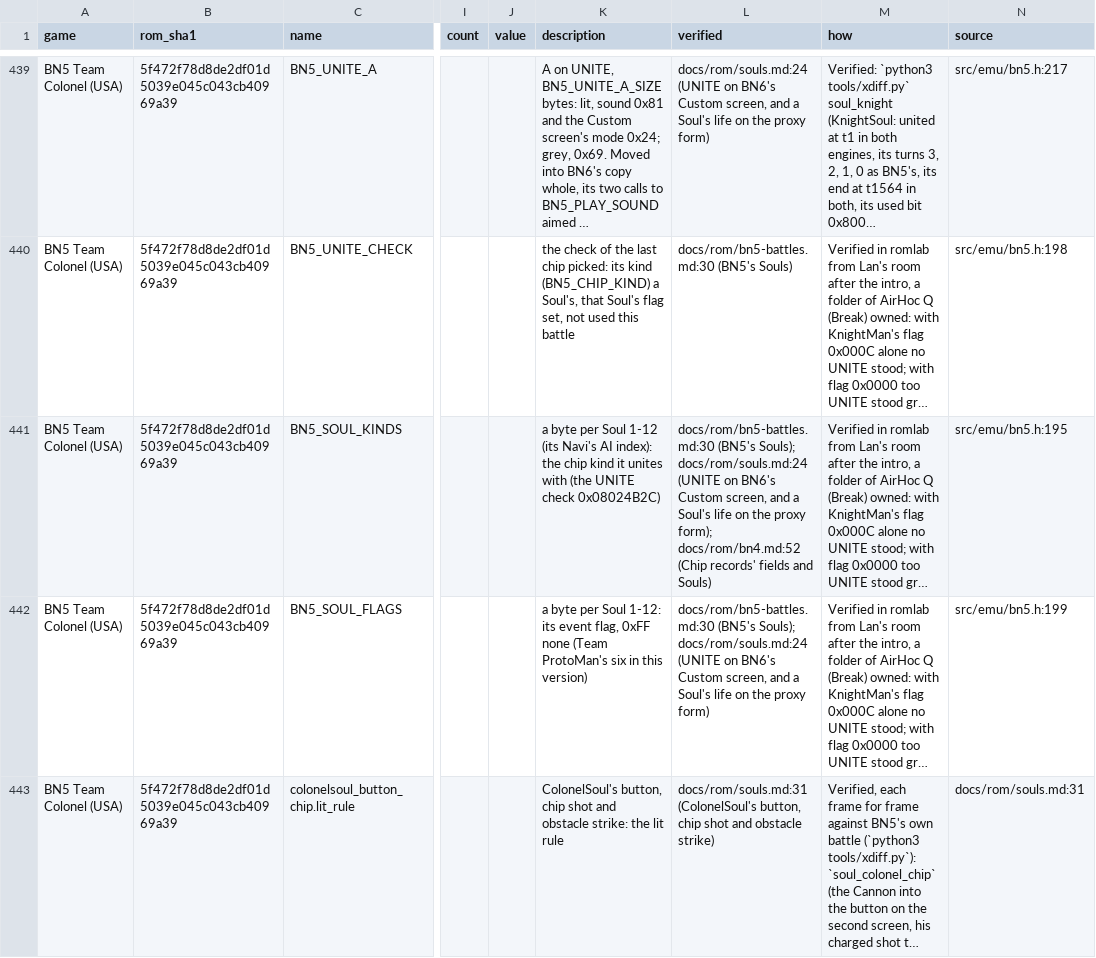
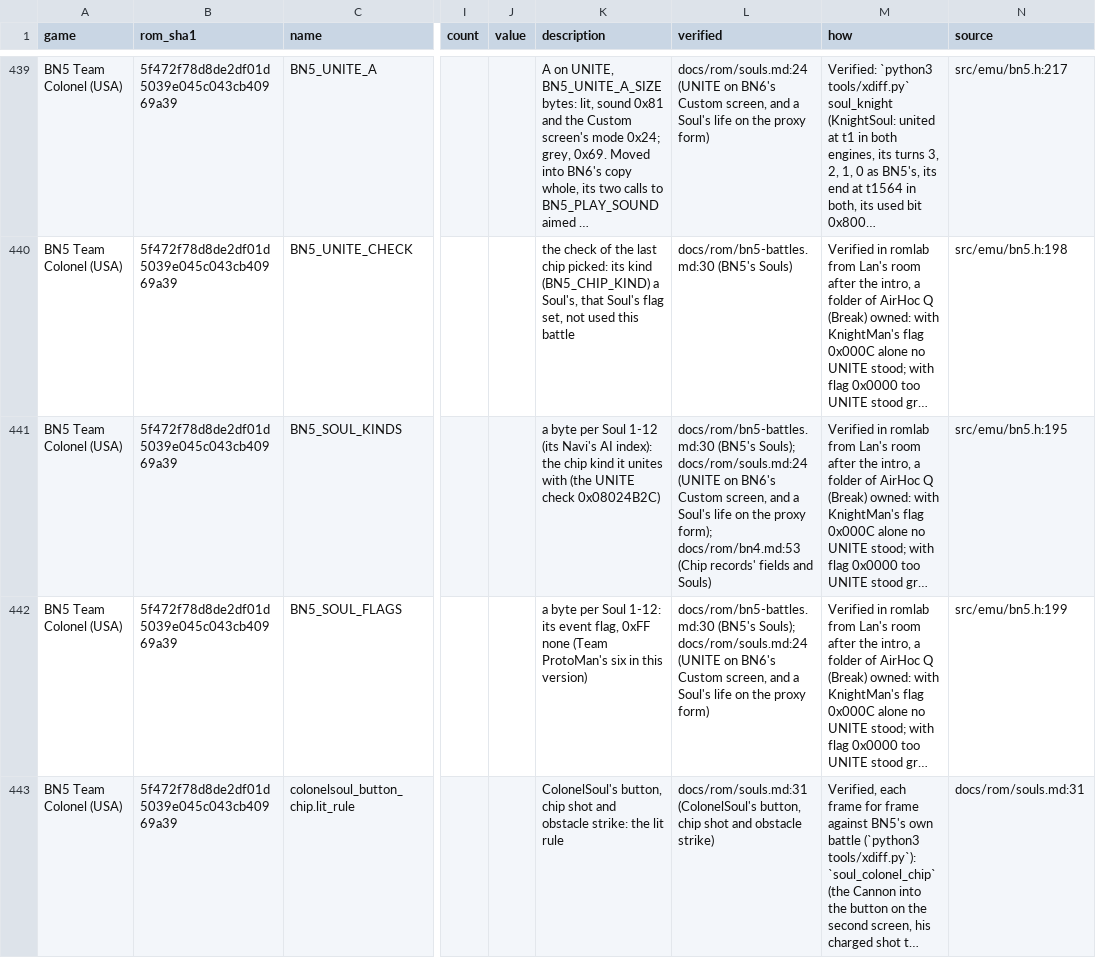
Before and after one commit to saschb2b/Mega-Man-Battle-Network-Cyberworld-Endless, a CSV file: docs/symbols/bn5-colonel-us.csv, drawn as a sheet; only a part is shown, gaps mark what is left out; long unchanged cells end in …; the diff names each change by its address in the sheet, - before the commit and + after, or states it on an @@ line.

```diff
--- a/docs/symbols/bn5-colonel-us.csv
+++ b/docs/symbols/bn5-colonel-us.csv
-L441 (verified): …proxy form); docs/rom/bn4.md:52 (Chip records'…
+L441 (verified): …proxy form); docs/rom/bn4.md:53 (Chip records'…
```
Also changed, not shown: 32 other files.
